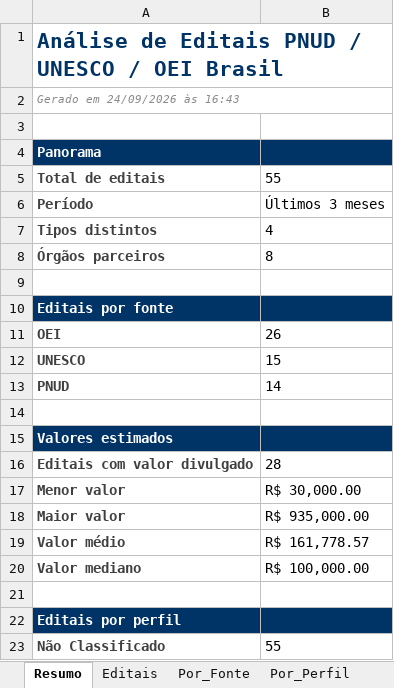
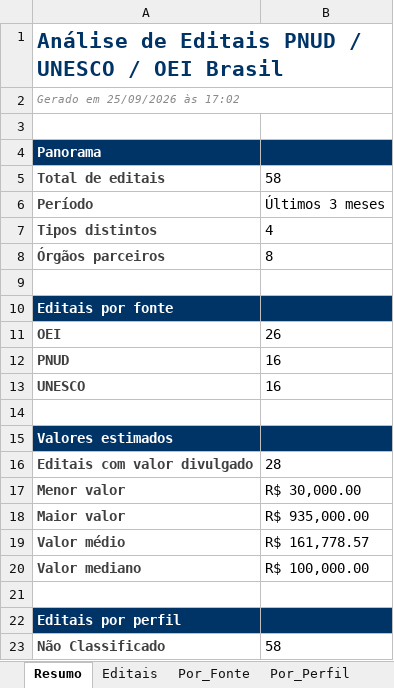
Before and after one commit to ams1974/analise-editais, an Excel workbook: analise_editais_pnud.xlsx, sheet Resumo, drawn as a sheet; values as stored, in another font and other column widths than the file's, no borders; removed rows and columns are numbered as before the commit, all else as after; the diff names each change by its address in the sheet, - before the commit and + after, or states it on an @@ line.

```diff
--- a/analise_editais_pnud.xlsx (sheet Resumo)
+++ b/analise_editais_pnud.xlsx (sheet Resumo)
-A2: Gerado em 24/09/2026 às 16:43
+A2: Gerado em 25/09/2026 às 17:02
-B5: 55
+B5: 58
-row 12: UNESCO | 15
-B12: 14
+B12: 16
+row 13: UNESCO | 16
-B23: 55
+B23: 58
```
Also changed, not shown: sheet Editais, sheet Por_Fonte, sheet Por_Orgao, sheet Por_Area, sheet Por_Perfil, sheet Por_Tipo, 9 other files.
